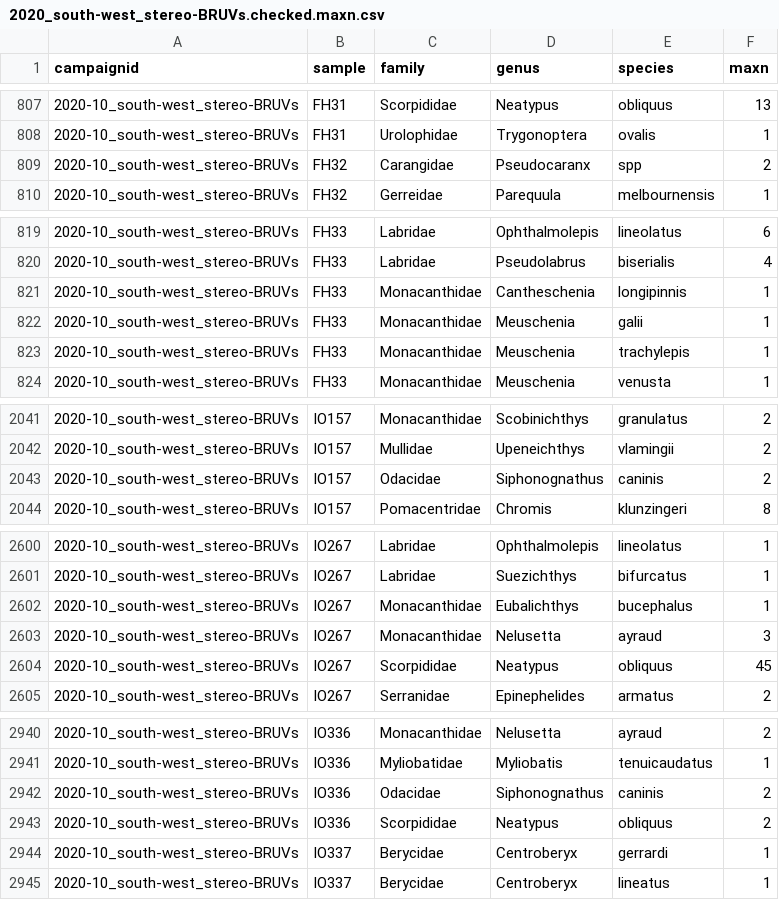
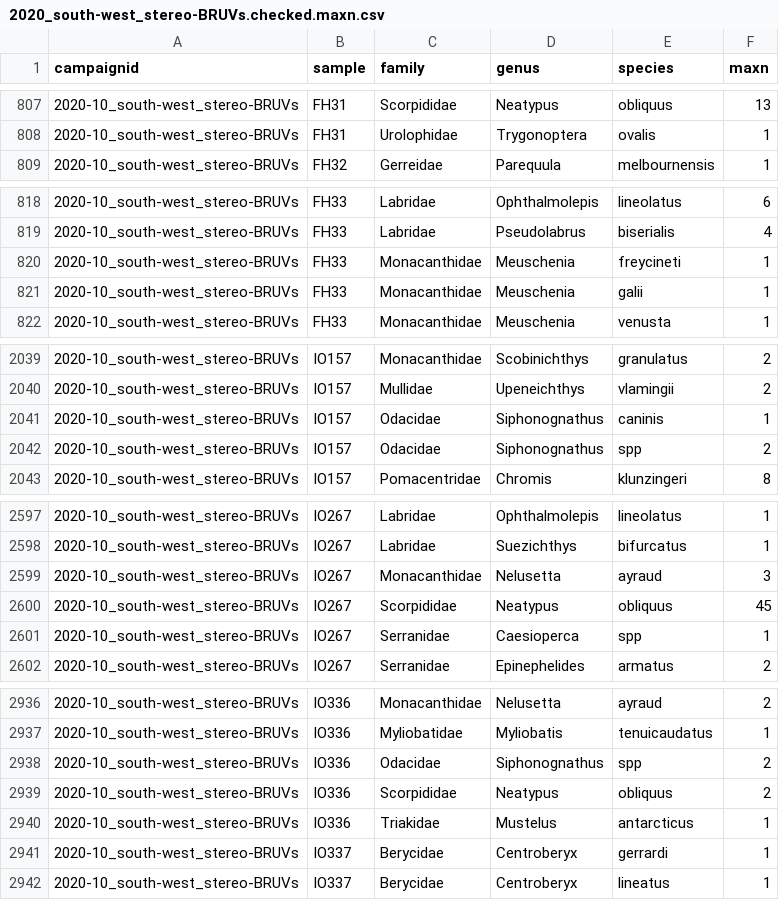
Before and after one commit to UWA-Marine-Ecology-Group-projects/mac-swc, a CSV file: data/tidy/2020_south-west_stereo-BRUVs.checked.maxn.csv, drawn as a sheet; only a part is shown, gaps mark what is left out; the diff covers the shown part only.

```diff
--- a/data/tidy/2020_south-west_stereo-BRUVs.checked.maxn.csv
+++ b/data/tidy/2020_south-west_stereo-BRUVs.checked.maxn.csv
@@ -808,3 +808,2 @@
 "2020-10_south-west_stereo-BRUVs","FH31","Urolophidae","Trygonoptera","ovalis",1
-"2020-10_south-west_stereo-BRUVs","FH32","Carangidae","Pseudocaranx","spp",2
 "2020-10_south-west_stereo-BRUVs","FH32","Gerreidae","Parequula","melbournensis",1
@@ -820,5 +819,4 @@
 "2020-10_south-west_stereo-BRUVs","FH33","Labridae","Pseudolabrus","biserialis",4
-"2020-10_south-west_stereo-BRUVs","FH33","Monacanthidae","Cantheschenia","longipinnis",1
+"2020-10_south-west_stereo-BRUVs","FH33","Monacanthidae","Meuschenia","freycineti",1
 "2020-10_south-west_stereo-BRUVs","FH33","Monacanthidae","Meuschenia","galii",1
-"2020-10_south-west_stereo-BRUVs","FH33","Monacanthidae","Meuschenia","trachylepis",1
 "2020-10_south-west_stereo-BRUVs","FH33","Monacanthidae","Meuschenia","venusta",1
@@ -2042,3 +2040,4 @@
 "2020-10_south-west_stereo-BRUVs","IO157","Mullidae","Upeneichthys","vlamingii",2
-"2020-10_south-west_stereo-BRUVs","IO157","Odacidae","Siphonognathus","caninis",2
+"2020-10_south-west_stereo-BRUVs","IO157","Odacidae","Siphonognathus","caninis",1
+"2020-10_south-west_stereo-BRUVs","IO157","Odacidae","Siphonognathus","spp",2
 "2020-10_south-west_stereo-BRUVs","IO157","Pomacentridae","Chromis","klunzingeri",8
@@ -2601,5 +2598,5 @@
 "2020-10_south-west_stereo-BRUVs","IO267","Labridae","Suezichthys","bifurcatus",1
-"2020-10_south-west_stereo-BRUVs","IO267","Monacanthidae","Eubalichthys","bucephalus",1
 "2020-10_south-west_stereo-BRUVs","IO267","Monacanthidae","Nelusetta","ayraud",3
 "2020-10_south-west_stereo-BRUVs","IO267","Scorpididae","Neatypus","obliquus",45
+"2020-10_south-west_stereo-BRUVs","IO267","Serranidae","Caesioperca","spp",1
 "2020-10_south-west_stereo-BRUVs","IO267","Serranidae","Epinephelides","armatus",2
@@ -2941,4 +2937,5 @@
 "2020-10_south-west_stereo-BRUVs","IO336","Myliobatidae","Myliobatis","tenuicaudatus",1
-"2020-10_south-west_stereo-BRUVs","IO336","Odacidae","Siphonognathus","caninis",2
+"2020-10_south-west_stereo-BRUVs","IO336","Odacidae","Siphonognathus","spp",2
 "2020-10_south-west_stereo-BRUVs","IO336","Scorpididae","Neatypus","obliquus",2
+"2020-10_south-west_stereo-BRUVs","IO336","Triakidae","Mustelus","antarcticus",1
 "2020-10_south-west_stereo-BRUVs","IO337","Berycidae","Centroberyx","gerrardi",1
```
Also changed, not shown: 3 added rows, 6 removed rows and 12 edited cells elsewhere in this file, data/errors to check/2020_south-west_stereo-BRUVs_check.wrong.length.taxa.vs.life.history.csv, data/errors to check/2020_south-west_stereo-BRUVs_maxn_taxa.replaced.by.synonym.csv, 19 other files.
